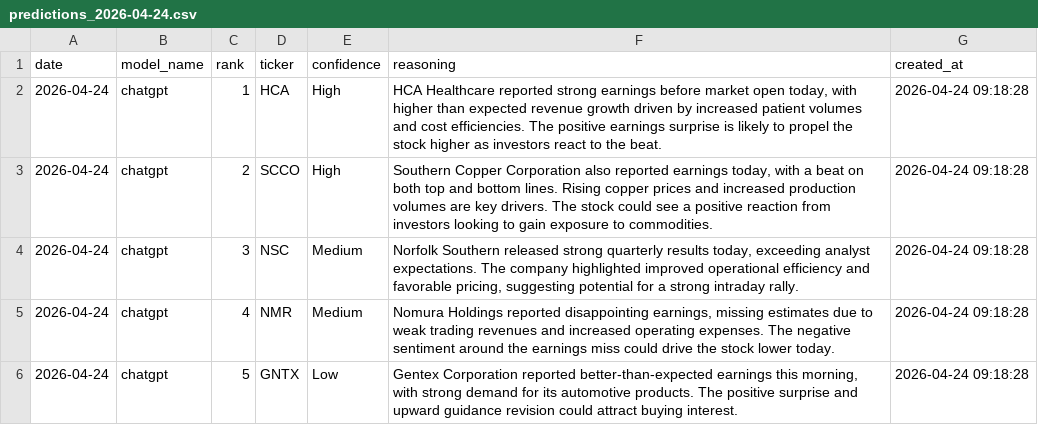
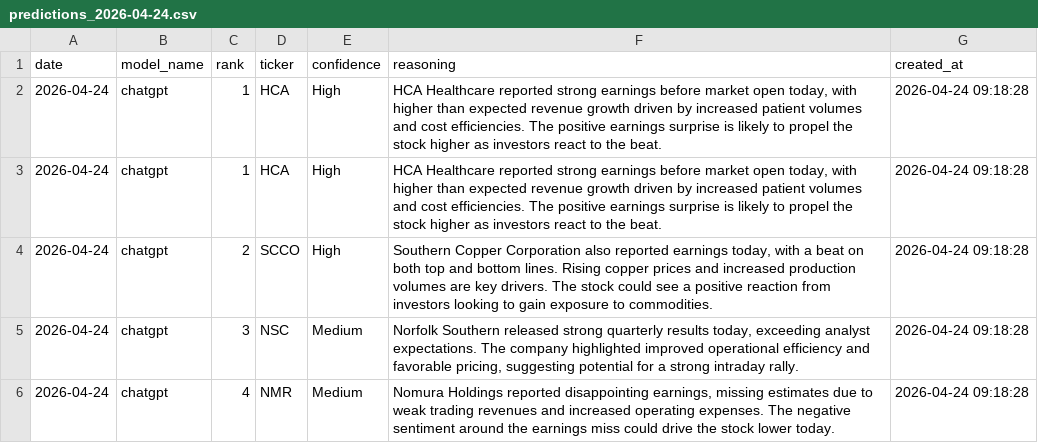
Before and after one commit to pranavakshat/ai-stock-analyst, a CSV file: backups/predictions_2026-04-24.csv, drawn as a sheet; only a part is shown; the shorter side is filled out with more unchanged rows; the diff names each change by its address in the sheet, - before the commit and + after, or states it on an @@ line.

Commit message:
feat: backup + restore accuracy scores and portfolio values
- backup_all_to_csv() now saves predictions + accuracy_scores + portfolio_values
- restore_from_backups() restores all three tables on startup
- backfill_unscored_dates() runs automatically on evening job + CSV import
- History tab: date range picker, Morning/Evening dropdowns, model rows inline
- backups/predictions_2026-04-24.csv: Apr 23+24 cumulative

```diff
--- a/backups/predictions_2026-04-24.csv
+++ b/backups/predictions_2026-04-24.csv
+row 3: 2026-04-24 | chatgpt | 1 | HCA | High | HCA Healthcare reported strong earnings before market open today, with higher than expected revenue growth driven by increased patient volumes and cost efficiencies. The positive earnings surprise is likely to propel the stock higher as investors react to the beat. | 2026-04-24 09:18:28
```
Also changed, not shown: 2 other files.
